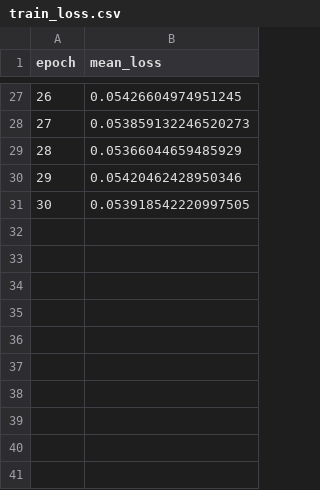
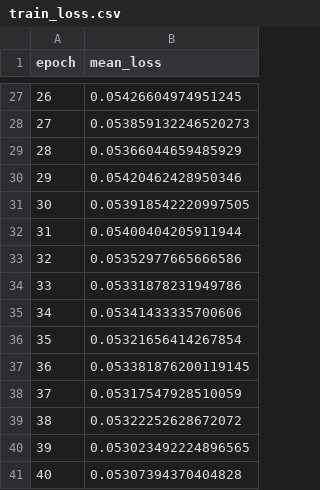
Before and after one commit to vedika0806/data266-5937, a CSV file: hw8/train_loss.csv, drawn as a sheet; only a part is shown, gaps mark what is left out; the diff names each change by its address in the sheet, - before the commit and + after, or states it on an @@ line.

Commit message:
hw8: (b) training progress epoch 40

```diff
--- a/hw8/train_loss.csv
+++ b/hw8/train_loss.csv
+row 32: 31 | 0.05400404205911944
+row 33: 32 | 0.05352977665666586
+row 34: 33 | 0.05331878231949786
+row 35: 34 | 0.05341433335700606
+row 36: 35 | 0.05321656414267854
+row 37: 36 | 0.053381876200119145
+row 38: 37 | 0.05317547928510059
+row 39: 38 | 0.05322252628672072
+row 40: 39 | 0.053023492224896565
+row 41: 40 | 0.05307394370404828
```
Also changed, not shown: 1 other file.
